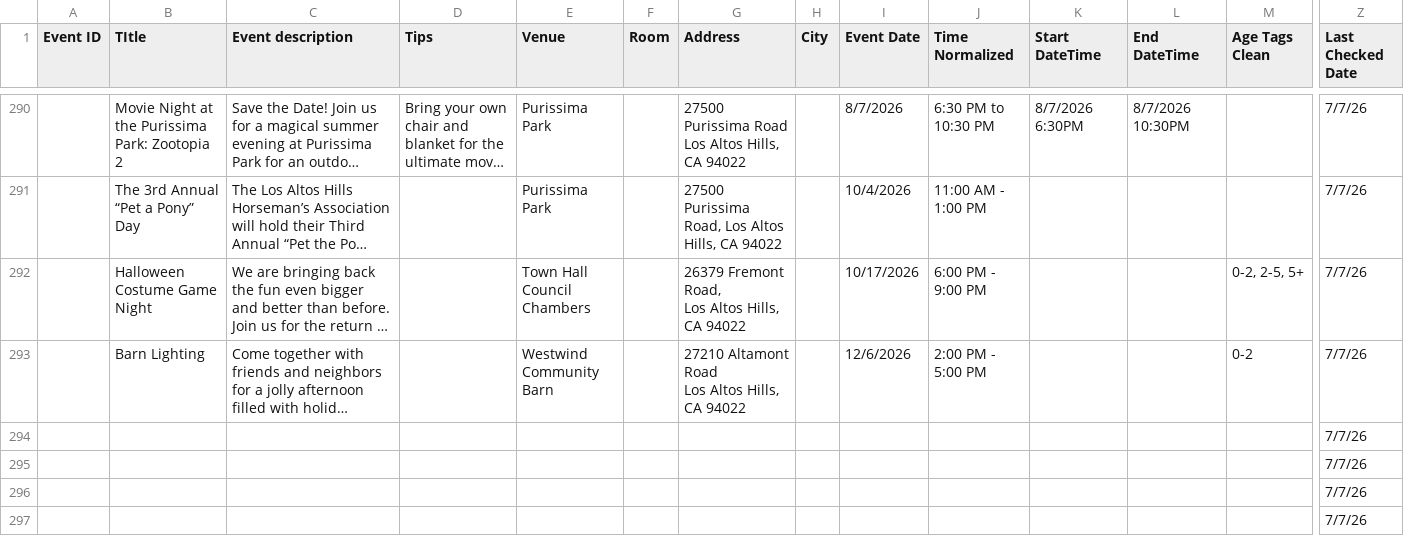
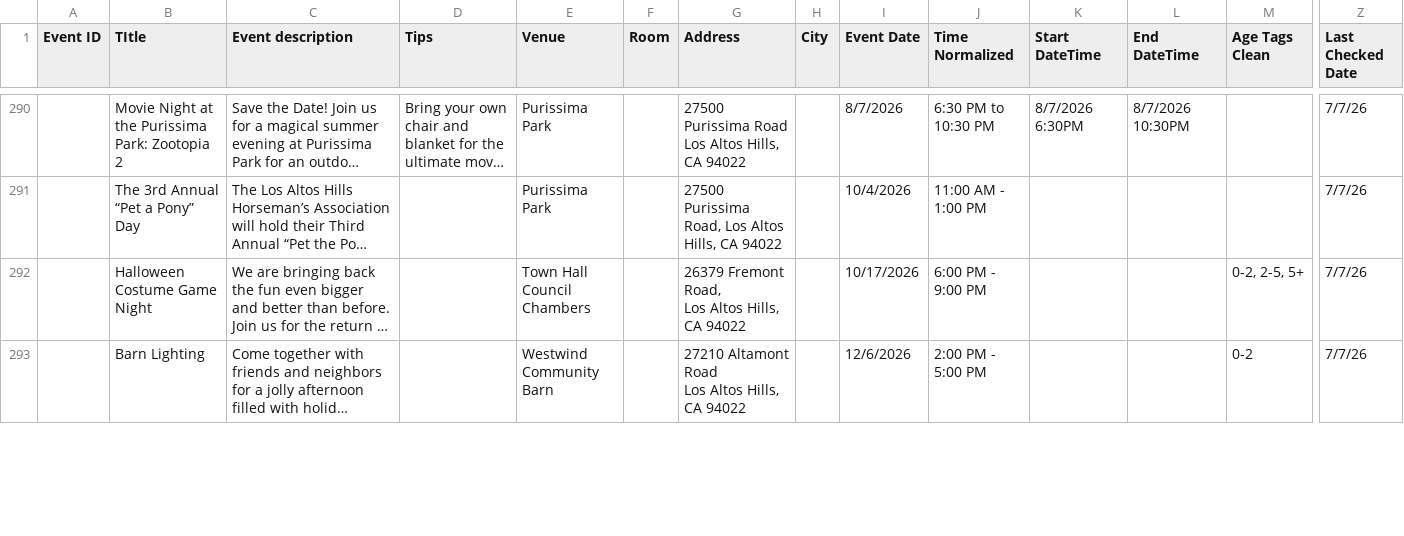
Before and after one commit to puddlesmap/puddles-v2, a CSV file: data/events-export.csv, drawn as a sheet; only a part is shown, gaps mark what is left out; long unchanged cells end in …; removed rows and columns are numbered as before the commit, all else as after; rows hold the shown columns only; the diff covers the shown part only; the diff names each change by its address in the sheet, - before the commit and + after, or states it on an @@ line.

```diff
--- a/data/events-export.csv
+++ b/data/events-export.csv
-row 294:  |  |  |  |  |  |  |  |  |  |  |  |  | 7/7/26
-row 295:  |  |  |  |  |  |  |  |  |  |  |  |  | 7/7/26
-row 296:  |  |  |  |  |  |  |  |  |  |  |  |  | 7/7/26
-row 297:  |  |  |  |  |  |  |  |  |  |  |  |  | 7/7/26
```
Also changed, not shown: 4 added rows and 21 edited cells elsewhere in this file, 2 other files.
